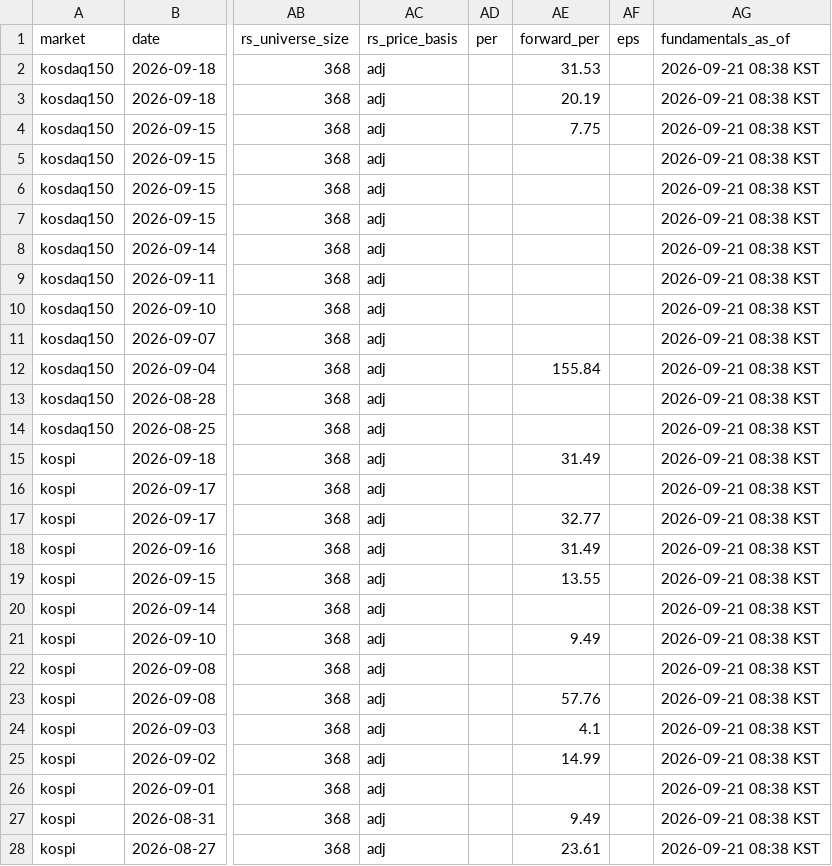
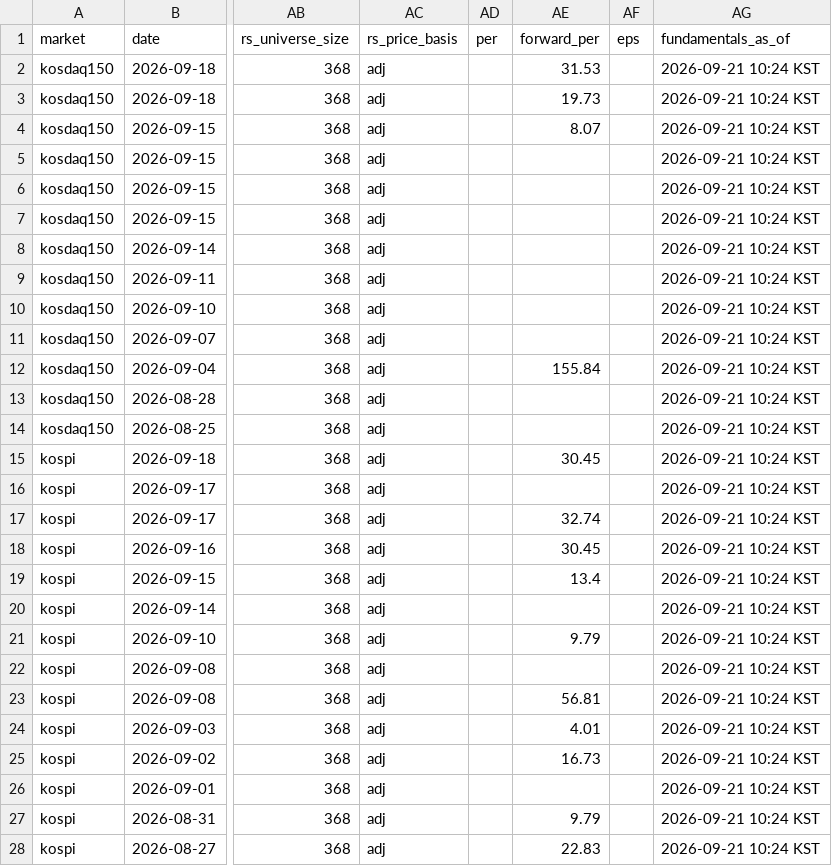
Before and after one commit to kimka3/breakout-screener, a CSV file: breakouts.csv, drawn as a sheet; only a part is shown, gaps mark what is left out; the diff covers the shown part only; the diff names each change by its address in the sheet, - before the commit and + after, or states it on an @@ line.

```diff
--- a/breakouts.csv
+++ b/breakouts.csv
-AG2:AG28 (fundamentals_as_of): 2026-09-21 08:38 KST
+AG2:AG28 (fundamentals_as_of): 2026-09-21 10:24 KST
-AE3 (forward_per): 20.19
+AE3 (forward_per): 19.73
-AE4 (forward_per): 7.75
+AE4 (forward_per): 8.07
-AE15 (forward_per): 31.49
+AE15 (forward_per): 30.45
-AE17 (forward_per): 32.77
+AE17 (forward_per): 32.74
-AE18 (forward_per): 31.49
+AE18 (forward_per): 30.45
-AE19 (forward_per): 13.55
+AE19 (forward_per): 13.4
-AE21 (forward_per): 9.49
+AE21 (forward_per): 9.79
-AE23 (forward_per): 57.76
+AE23 (forward_per): 56.81
-AE24 (forward_per): 4.1
+AE24 (forward_per): 4.01
-AE25 (forward_per): 14.99
+AE25 (forward_per): 16.73
-AE27 (forward_per): 9.49
+AE27 (forward_per): 9.79
-AE28 (forward_per): 23.61
+AE28 (forward_per): 22.83
```
Also changed, not shown: 15 edited cells elsewhere in this file, monthly_breakouts.csv, 1 other file.
